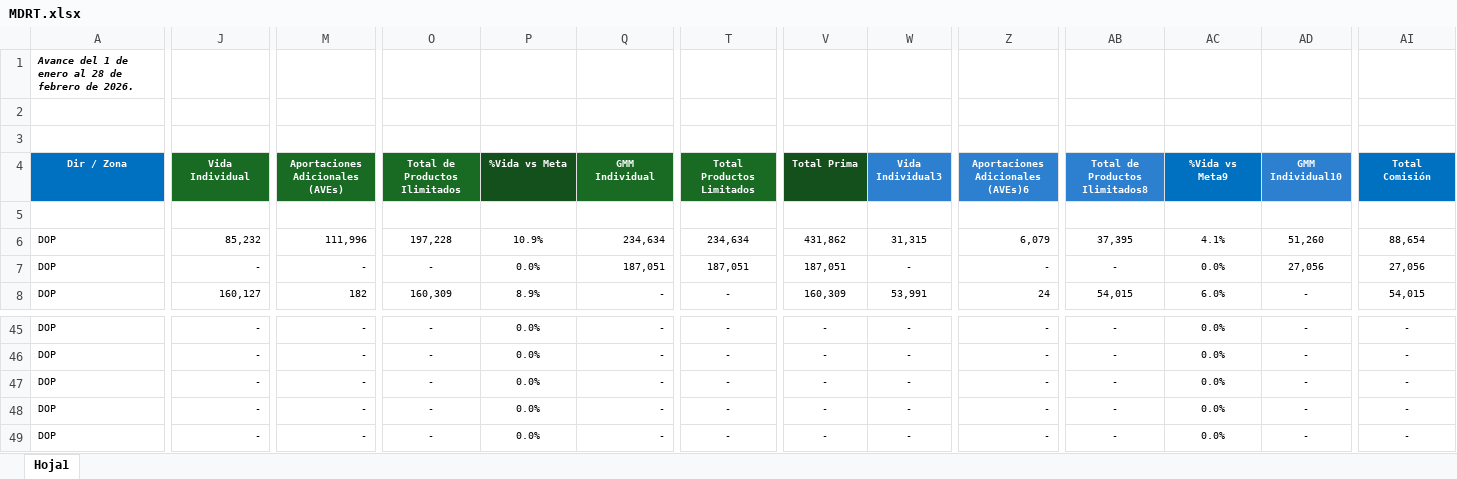
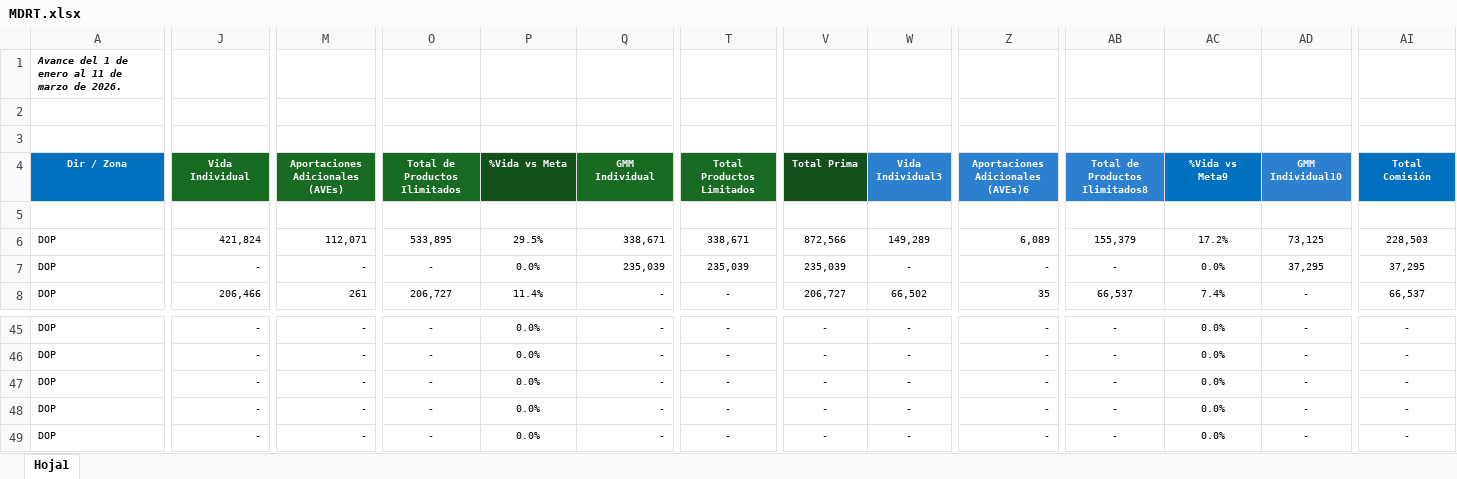
Before and after one commit to davalosdiego833/paneldecampanas, an Excel workbook: mdrt/MDRT.xlsx, sheet Hoja1, drawn as a sheet; only a part is shown, gaps mark what is left out; the shorter side is filled out with more unchanged rows; values as stored, in another font and other column widths than the file's, no borders; conditional formats and table styles not drawn; removed rows and columns are numbered as before the commit, all else as after; rows hold the shown columns only; the diff covers the shown part only; the diff names each change by its address in the sheet, - before the commit and + after, or states it on an @@ line.

```diff
--- a/mdrt/MDRT.xlsx (sheet Hoja1)
+++ b/mdrt/MDRT.xlsx (sheet Hoja1)
-A1 (Dir / Zona): …enero al 28 de febrero de 2026.
+A1 (Dir / Zona): …enero al 11 de marzo de 2026.
-J6 (Vida Individual): 85,232
+J6 (Vida Individual): 421,824
-M6 (Aportaciones Adicionales (AVEs)): 111,996
+M6 (Aportaciones Adicionales (AVEs)): 112,071
-O6 (Total de Productos Ilimitados): 197,228
+O6 (Total de Productos Ilimitados): 533,895
-P6 (%Vida vs Meta): 10.9%
+P6 (%Vida vs Meta): 29.5%
-Q6 (GMM Individual): 234,634
+Q6 (GMM Individual): 338,671
-T6 (Total Productos Limitados): 234,634
+T6 (Total Productos Limitados): 338,671
-V6 (Total Prima): 431,862
+V6 (Total Prima): 872,566
-W6 (Vida Individual3): 31,315
+W6 (Vida Individual3): 149,289
-Z6 (Aportaciones Adicionales (AVEs)6): 6,079
+Z6 (Aportaciones Adicionales (AVEs)6): 6,089
-AB6 (Total de Productos Ilimitados8): 37,395
+AB6 (Total de Productos Ilimitados8): 155,379
-AC6 (%Vida vs Meta9): 4.1%
+AC6 (%Vida vs Meta9): 17.2%
-AD6 (GMM Individual10): 51,260
+AD6 (GMM Individual10): 73,125
-AI6 (Total Comisión): 88,654
+AI6 (Total Comisión): 228,503
-Q7 (GMM Individual): 187,051
+Q7 (GMM Individual): 235,039
-T7 (Total Productos Limitados): 187,051
+T7 (Total Productos Limitados): 235,039
-V7 (Total Prima): 187,051
+V7 (Total Prima): 235,039
-AD7 (GMM Individual10): 27,056
+AD7 (GMM Individual10): 37,295
-AI7 (Total Comisión): 27,056
+AI7 (Total Comisión): 37,295
-J8 (Vida Individual): 160,127
+J8 (Vida Individual): 206,466
-M8 (Aportaciones Adicionales (AVEs)): 182
+M8 (Aportaciones Adicionales (AVEs)): 261
-O8 (Total de Productos Ilimitados): 160,309
+O8 (Total de Productos Ilimitados): 206,727
-P8 (%Vida vs Meta): 8.9%
+P8 (%Vida vs Meta): 11.4%
-V8 (Total Prima): 160,309
+V8 (Total Prima): 206,727
-W8 (Vida Individual3): 53,991
+W8 (Vida Individual3): 66,502
-Z8 (Aportaciones Adicionales (AVEs)6): 24
+Z8 (Aportaciones Adicionales (AVEs)6): 35
-AB8 (Total de Productos Ilimitados8): 54,015
+AB8 (Total de Productos Ilimitados8): 66,537
-AC8 (%Vida vs Meta9): 6.0%
+AC8 (%Vida vs Meta9): 7.4%
-AI8 (Total Comisión): 54,015
+AI8 (Total Comisión): 66,537
-row 47: DOP | - | - | - | 0.0% | - | - | - | - | - | - | 0.0% | - | -
```
Also changed, not shown: 3 added rows, 3 removed rows and 86 edited cells elsewhere in this sheet, camino_cumbre/CAMINO A LA CUMBRE.xlsx, graduacion/graduacion.xlsx, 10 other files.
